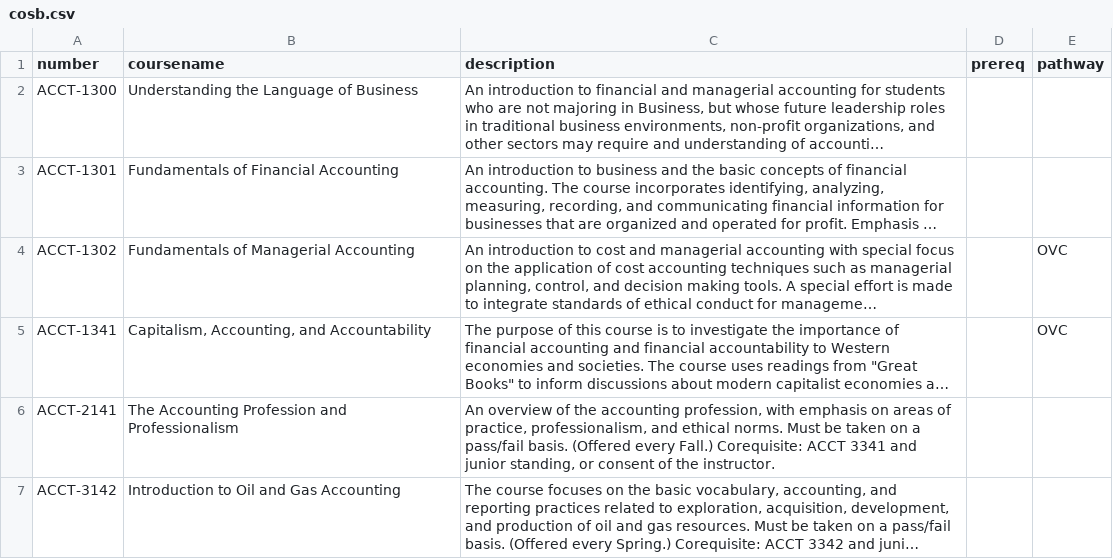
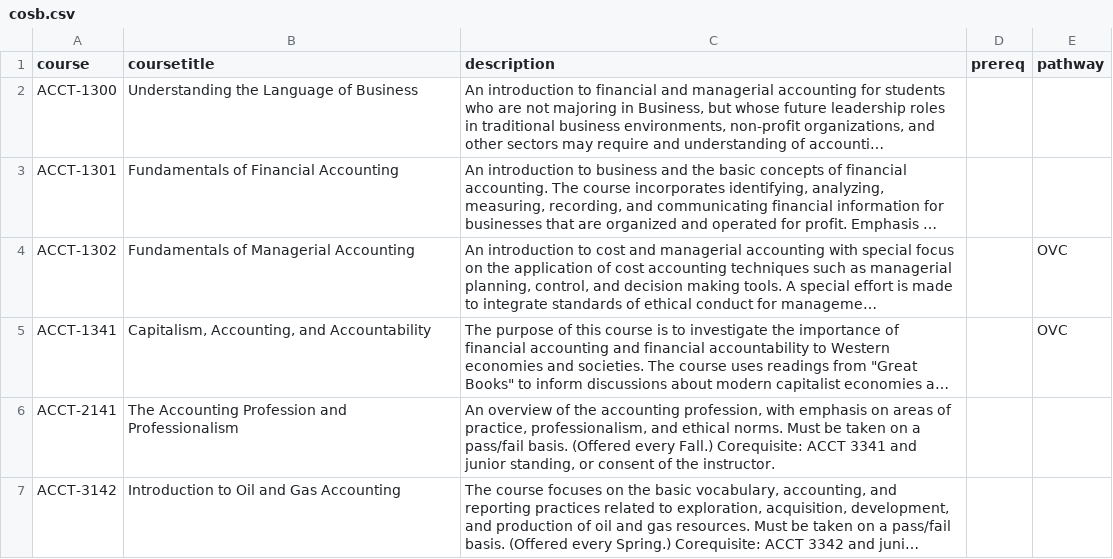
Before and after one commit to hxiao-trinity/cs3344, a CSV file: chatbot/cosb.csv, drawn as a sheet; only a part is shown; long unchanged cells end in …; the diff names each change by its address in the sheet, - before the commit and + after, or states it on an @@ line.

```diff
--- a/chatbot/cosb.csv
+++ b/chatbot/cosb.csv
-A1: number
+A1: course
-B1: coursename
+B1: coursetitle
```
Also changed, not shown: 1 other file.
